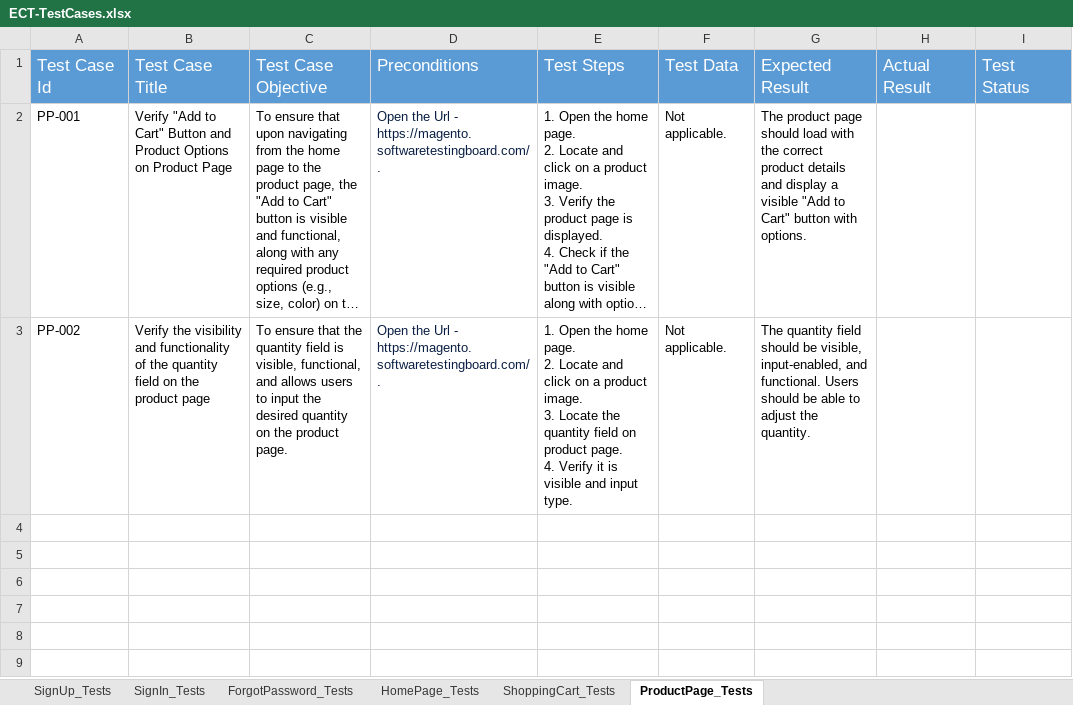
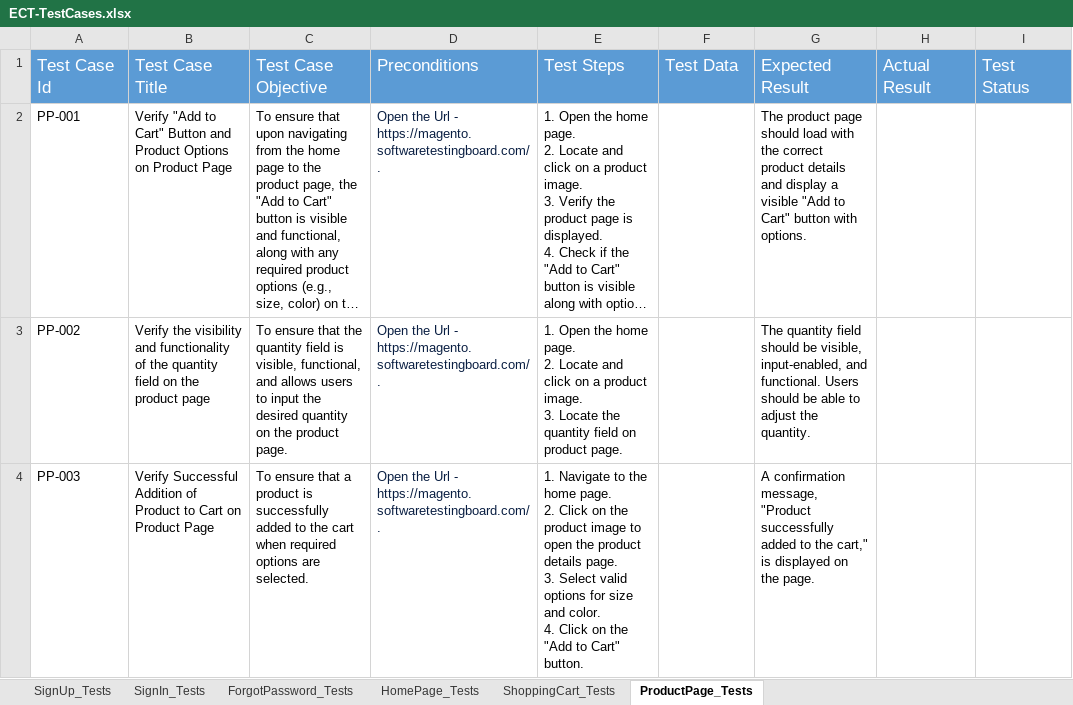
Before and after one commit to YadvirJaswal/Practice-Basics-of-Playwright, an Excel workbook: Test Data/ECT-TestCases.xlsx, sheet ProductPage_Tests, drawn as a sheet; only a part is shown; long unchanged cells end in …; values as stored, in another font and other column widths than the file's, no borders; ↵ is a line break in a cell; the diff covers the shown part only; the diff names each change by its address in the sheet, - before the commit and + after, or states it on an @@ line.

Commit message:
Update ECT-TestCases.xlsx

```diff
--- a/Test Data/ECT-TestCases.xlsx (sheet ProductPage_Tests)
+++ b/Test Data/ECT-TestCases.xlsx (sheet ProductPage_Tests)
-F2:F3: Not applicable.
+F2:F3: (empty)
-E3: …product page. ↵ 4. Verify it is visible and input type.
+E3: …product page.
+row 4: PP-003 | Verify Successful Addition of Product to Cart on Product Page | To ensure that a product is successfully added to the cart when required options are selected. | Open the Url - https://magento.softwaretestingboard.com/. | 1. Navigate to the home page. ↵ 2. Click on the product image to open the product details page. ↵ 3. Select valid options for size and color. ↵ 4. Click on the "Add to Cart" button. |  | A confirmation message, "Product successfully added to the cart," is displayed on the page.
```
Also changed, not shown: 3 added rows elsewhere in this sheet.
